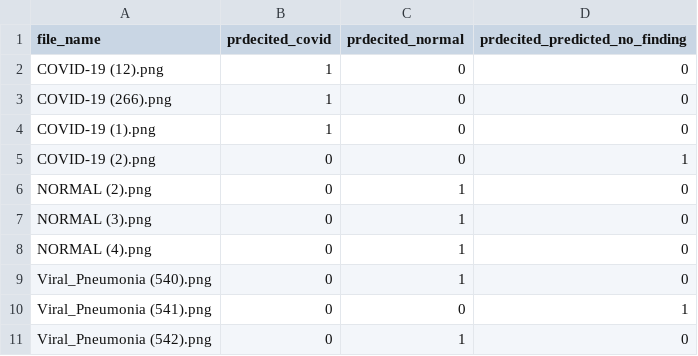
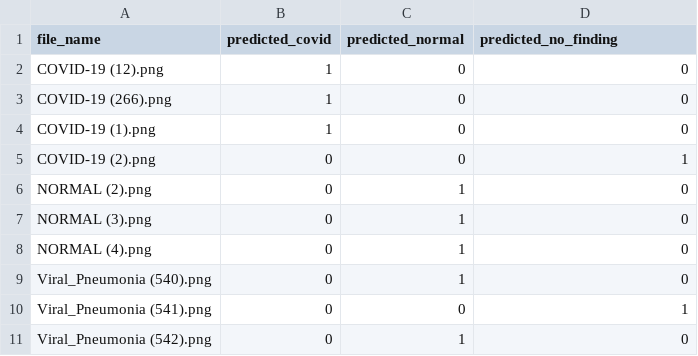
Before and after one commit to Coachnmomof3/UCB_COVID_Prediction_Model, a CSV file: Resources/predictions/predictions.csv, drawn as a sheet.

```diff
--- a/Resources/predictions/predictions.csv
+++ b/Resources/predictions/predictions.csv
@@ -1,2 +1,2 @@
-file_name,prdecited_covid,prdecited_normal,prdecited_predicted_no_finding
+file_name,predicted_covid,predicted_normal,predicted_no_finding
 COVID-19 (12).png,1,0,0
```
Also changed, not shown: 5 other files.
